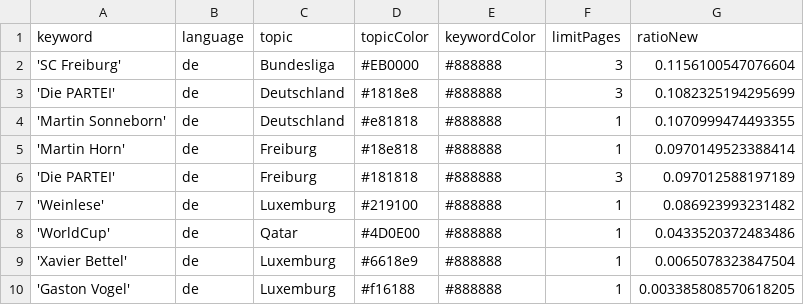
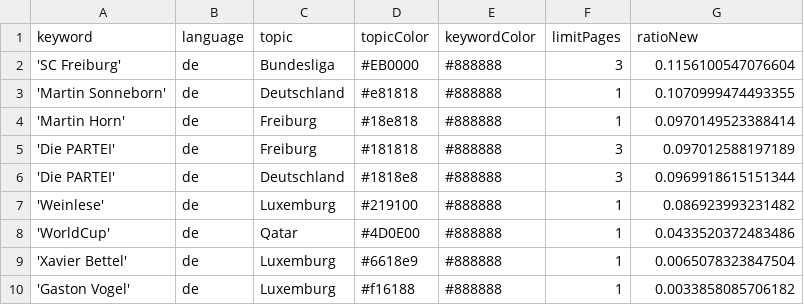
Before and after one commit to MomoThome/winterIsComing, a CSV file: keywords.csv, drawn as a sheet.

Commit message:
Commit from GitHub Actions (harvest:0.0)

```diff
--- a/keywords.csv
+++ b/keywords.csv
@@ -2,3 +2,2 @@ keyword,language,topic,topicColor,keywordColor,limitPages,ratioNew
 'SC Freiburg',de,Bundesliga,#EB0000,#888888,3,0.1156100547076604
-'Die PARTEI',de,Deutschland,#1818e8,#888888,3,0.1082325194295699
 'Martin Sonneborn',de,Deutschland,#e81818,#888888,1,0.1070999474493355
@@ -6,2 +5,3 @@ keyword,language,topic,topicColor,keywordColor,limitPages,ratioNew
 'Die PARTEI',de,Freiburg,#181818,#888888,3,0.097012588197189
+'Die PARTEI',de,Deutschland,#1818e8,#888888,3,0.0969918615151344
 'Weinlese',de,Luxemburg,#219100,#888888,1,0.086923993231482
@@ -9,2 +9,2 @@ keyword,language,topic,topicColor,keywordColor,limitPages,ratioNew
 'Xavier Bettel',de,Luxemburg,#6618e9,#888888,1,0.0065078323847504
-'Gaston Vogel',de,Luxemburg,#f16188,#888888,1,0.003385808570618205
+'Gaston Vogel',de,Luxemburg,#f16188,#888888,1,0.0033858085706182
```
